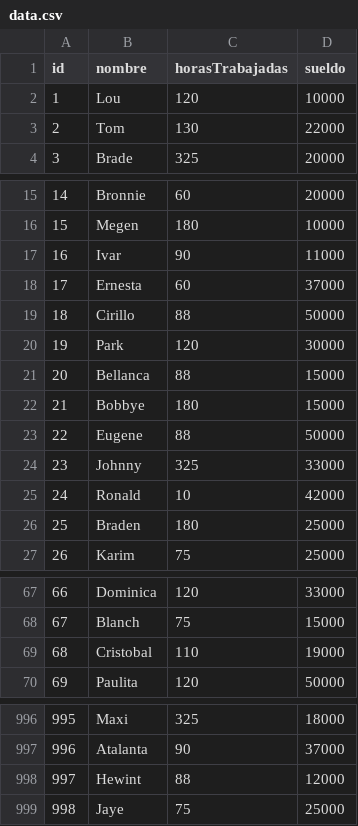
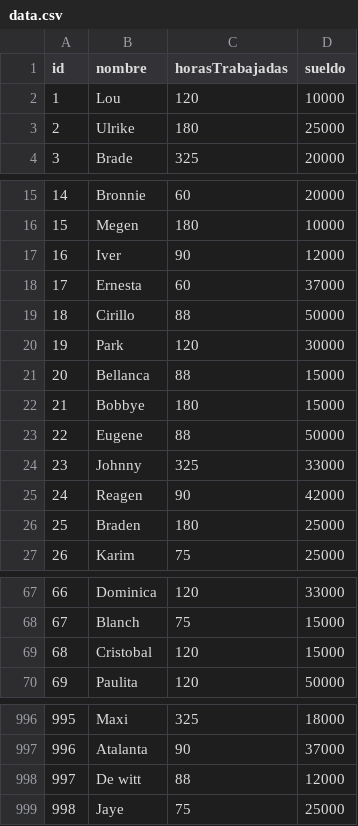
Before and after one commit to Martincalvette/tp_laboratorio_1, a CSV file: TP3/data.csv, drawn as a sheet; only a part is shown, gaps mark what is left out.

```diff
--- a/TP3/data.csv
+++ b/TP3/data.csv
@@ -2,3 +2,3 @@ id,nombre,horasTrabajadas,sueldo
 1,Lou,120,10000
-2,Tom,130,22000
+2,Ulrike,180,25000
 3,Brade,325,20000
@@ -16,3 +16,3 @@ id,nombre,horasTrabajadas,sueldo
 15,Megen,180,10000
-16,Ivar,90,11000
+16,Iver,90,12000
 17,Ernesta,60,37000
@@ -24,3 +24,3 @@ id,nombre,horasTrabajadas,sueldo
 23,Johnny,325,33000
-24,Ronald,10,42000
+24,Reagen,90,42000
 25,Braden,180,25000
@@ -68,3 +68,3 @@ id,nombre,horasTrabajadas,sueldo
 67,Blanch,75,15000
-68,Cristobal,110,19000
+68,Cristobal,120,15000
 69,Paulita,120,50000
@@ -997,3 +997,3 @@ id,nombre,horasTrabajadas,sueldo
 996,Atalanta,90,37000
-997,Hewint,88,12000
+997,De witt,88,12000
 998,Jaye,75,25000
```
Also changed, not shown: 13 other files.
